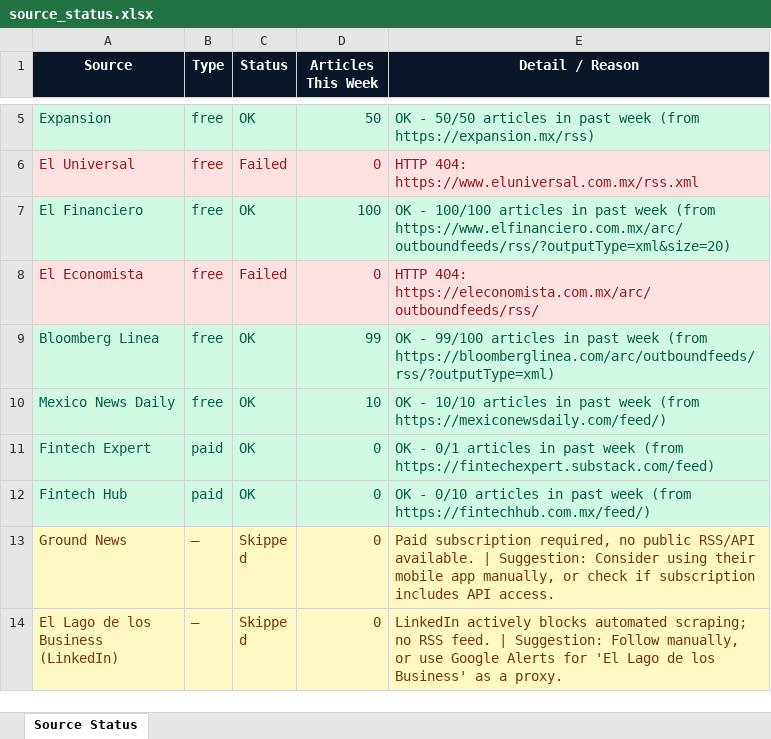
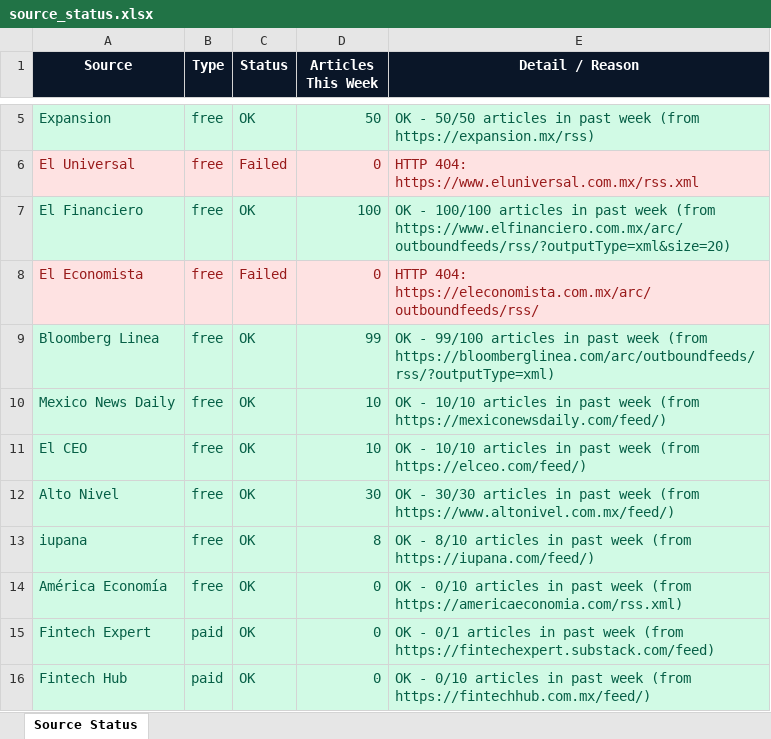
Before and after one commit to hansonkjzheng-source/mexico-newsletter, an Excel workbook: source_status.xlsx, sheet Source Status, drawn as a sheet; only a part is shown, gaps mark what is left out; the shorter side is filled out with more unchanged rows; values as stored, in another font and other column widths than the file's, no borders; the diff names each change by its address in the sheet, - before the commit and + after, or states it on an @@ line.

```diff
--- a/source_status.xlsx (sheet Source Status)
+++ b/source_status.xlsx (sheet Source Status)
+row 11: El CEO | free | OK | 10 | OK - 10/10 articles in past week (from https://elceo.com/feed/)
+row 12: Alto Nivel | free | OK | 30 | OK - 30/30 articles in past week (from https://www.altonivel.com.mx/feed/)
+row 13: iupana | free | OK | 8 | OK - 8/10 articles in past week (from https://iupana.com/feed/)
+row 14: América Economía | free | OK | 0 | OK - 0/10 articles in past week (from https://americaeconomia.com/rss.xml)
```
Also changed, not shown: 1 other file.
